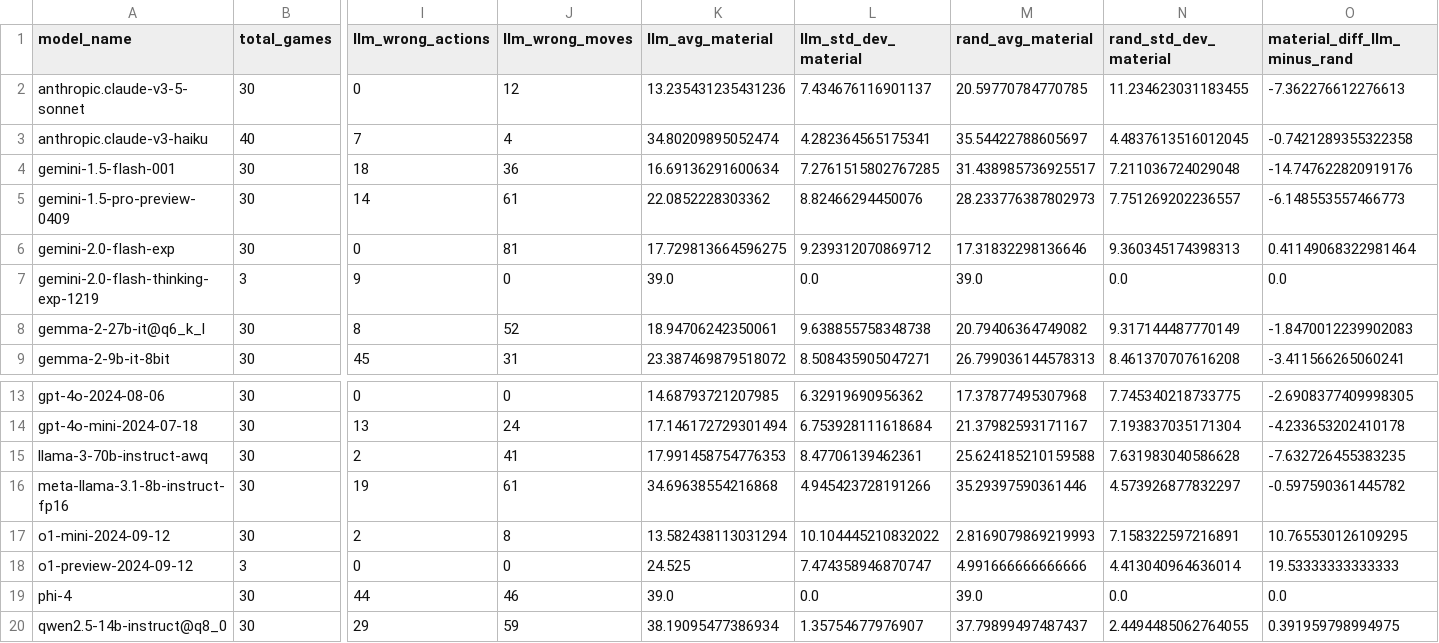
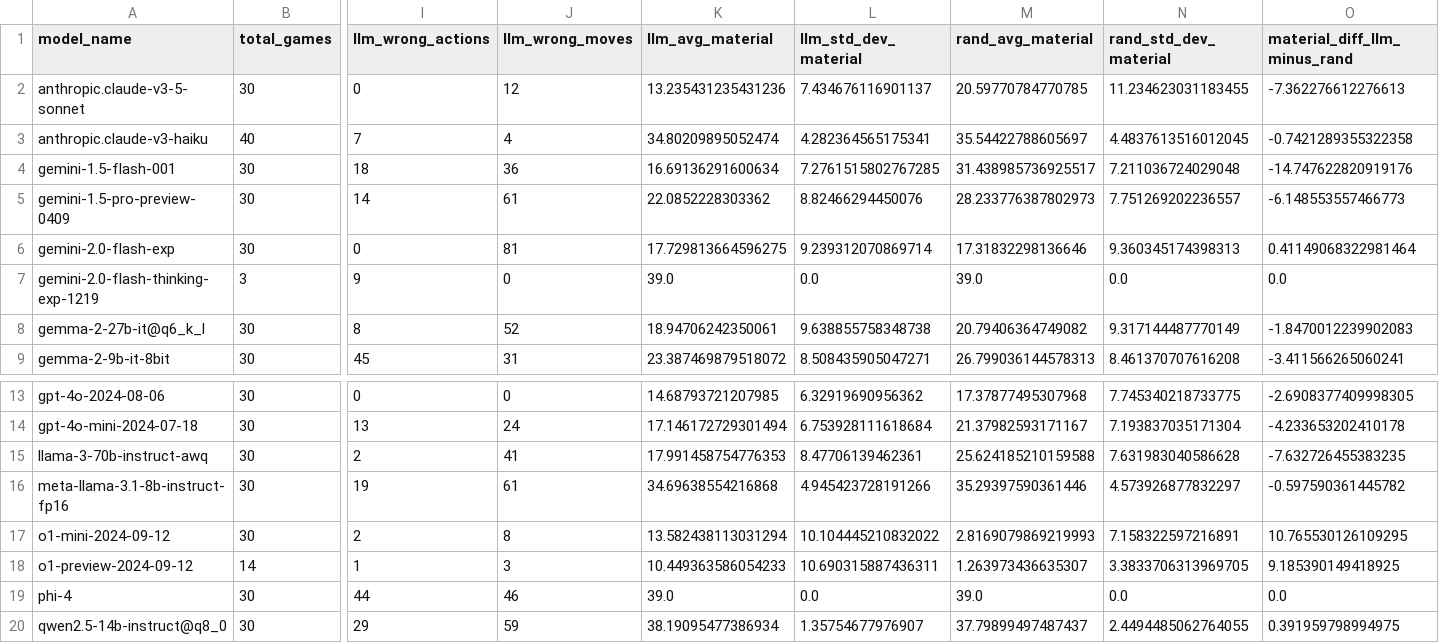
Before and after one commit to maxim-saplin/llm_chess, a CSV file: _logs/no_reflection/aggregate_models.csv, drawn as a sheet; only a part is shown, gaps mark what is left out; removed rows and columns are numbered as before the commit, all else as after; rows hold the shown columns only; the diff names each change by its address in the sheet, - before the commit and + after, or states it on an @@ line.

Commit message:
o1-preview

```diff
--- a/_logs/no_reflection/aggregate_models.csv
+++ b/_logs/no_reflection/aggregate_models.csv
-L6 (llm_std_dev_material): 9.239312070869712
+L6 (llm_std_dev_material): 9.239312070869714
-row 18: o1-preview-2024-09-12 | 3 | 0 | 0 | 24.525 | 7.474358946870747 | 4.991666666666666 | 4.413040964636014 | 19.53333333333333
+row 18: o1-preview-2024-09-12 | 14 | 1 | 3 | 10.449363586054233 | 10.690315887436311 | 1.263973436635307 | 3.3833706313969705 | 9.185390149418925
```
Also changed, not shown: 10 other files.
